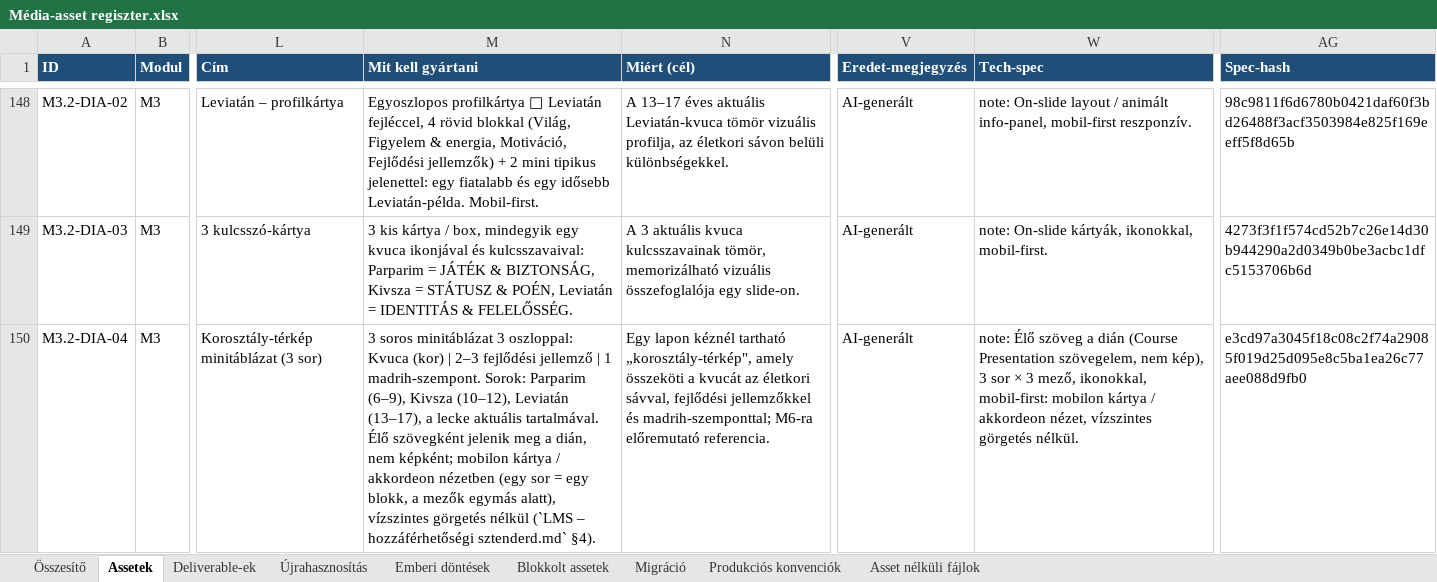
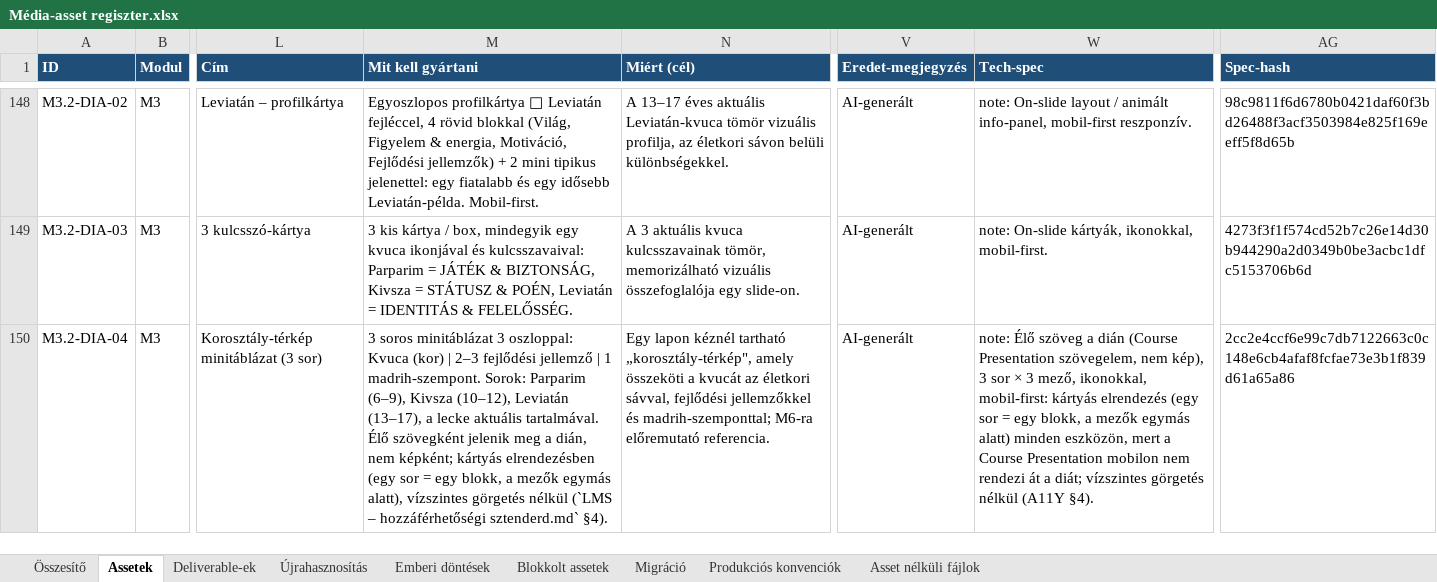
Before and after one commit to hasomerhacairhu/modszertani-kepzes, an Excel workbook: 02 Tervezet/Média-assetek/Média-asset regiszter.xlsx, sheet Assetek, drawn as a sheet; only a part is shown, gaps mark what is left out; values as stored, in another font and other column widths than the file's, no borders; the diff covers the shown part only; the diff names each change by its address in the sheet, - before the commit and + after, or states it on an @@ line.

```diff
--- a/02 Tervezet/Média-assetek/Média-asset regiszter.xlsx (sheet Assetek)
+++ b/02 Tervezet/Média-assetek/Média-asset regiszter.xlsx (sheet Assetek)
-M150 (Mit kell gyártani): …nem képként; mobilon kártya / akkordeon nézetben (egy sor…
+M150 (Mit kell gyártani): …nem képként; kártyás elrendezésben (egy sor…
-W150 (Tech-spec): …ikonokkal, mobil-first: mobilon kártya / akkordeon nézet, vízszintes görgetés nélkül.
+W150 (Tech-spec): …ikonokkal, mobil-first: kártyás elrendezés (egy sor = egy blokk, a mezők egymás alatt) minden eszközön, mert a Course Presentation mobilon nem rendezi át a diát; vízszintes görgetés nélkül (A11Y §4).
-AG150 (Spec-hash): e3cd97a3045f18c08c2f74a29085f019d25d095e8c5ba1ea26c77aee088d9fb0
+AG150 (Spec-hash): 2cc2e4ccf6e99c7db7122663c0c148e6cb4afaf8fcfae73e3b1f839d61a65a86
```
Also changed, not shown: 9 edited cells elsewhere in this sheet, 2 other files.
